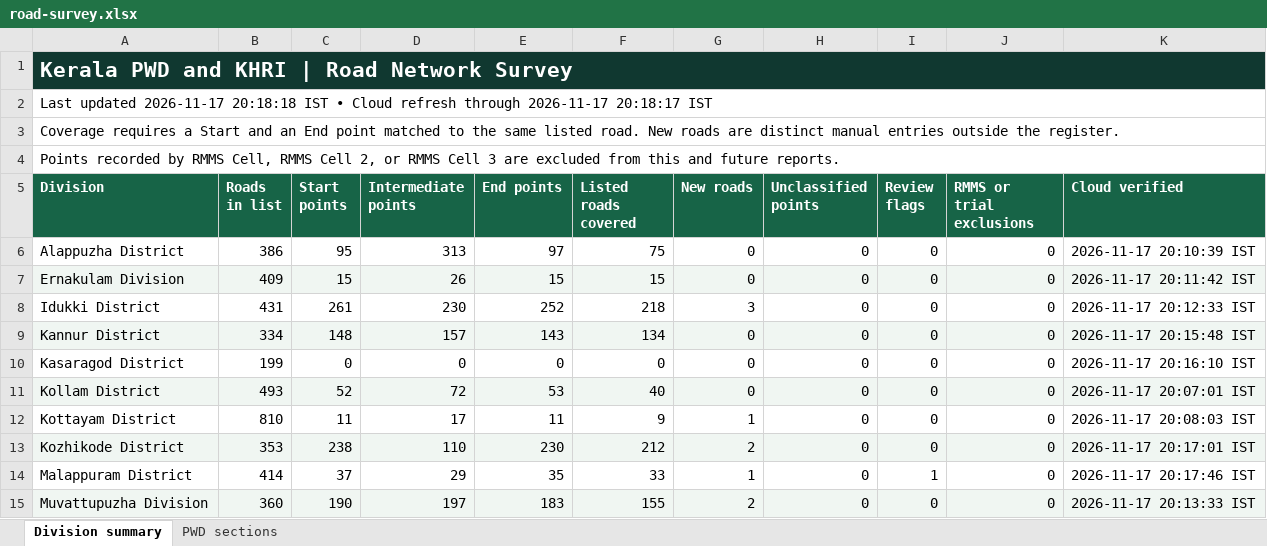
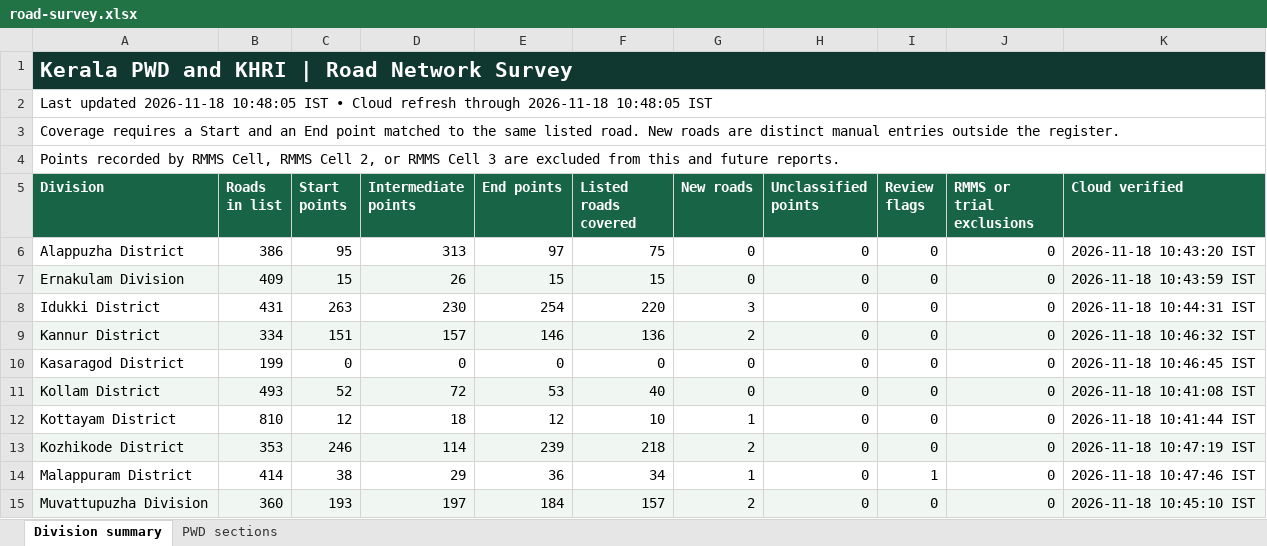
Before and after one commit to arunmohan-007/kerala-pwd-road-survey, an Excel workbook: docs/road-survey.xlsx, sheet Division summary, drawn as a sheet; only a part is shown; values as stored, in another font and other column widths than the file's, no borders; the diff covers the shown part only; the diff names each change by its address in the sheet, - before the commit and + after, or states it on an @@ line.

Commit message:
Refresh road survey dashboard from QFieldCloud

```diff
--- a/docs/road-survey.xlsx (sheet Division summary)
+++ b/docs/road-survey.xlsx (sheet Division summary)
-A2 (Division): Last updated 2026-11-17 20:18:18 IST • Cloud refresh through 2026-11-17 20:18:17 IST
+A2 (Division): Last updated 2026-11-18 10:48:05 IST • Cloud refresh through 2026-11-18 10:48:05 IST
-K6 (Cloud verified): 2026-11-17 20:10:39 IST
+K6 (Cloud verified): 2026-11-18 10:43:20 IST
-K7 (Cloud verified): 2026-11-17 20:11:42 IST
+K7 (Cloud verified): 2026-11-18 10:43:59 IST
-C8 (Start points): 261
+C8 (Start points): 263
-E8 (End points): 252
+E8 (End points): 254
-F8 (Listed roads covered): 218
+F8 (Listed roads covered): 220
-K8 (Cloud verified): 2026-11-17 20:12:33 IST
+K8 (Cloud verified): 2026-11-18 10:44:31 IST
-C9 (Start points): 148
+C9 (Start points): 151
-E9 (End points): 143
+E9 (End points): 146
-F9 (Listed roads covered): 134
+F9 (Listed roads covered): 136
-G9 (New roads): 0
+G9 (New roads): 2
-K9 (Cloud verified): 2026-11-17 20:15:48 IST
+K9 (Cloud verified): 2026-11-18 10:46:32 IST
-K10 (Cloud verified): 2026-11-17 20:16:10 IST
+K10 (Cloud verified): 2026-11-18 10:46:45 IST
-K11 (Cloud verified): 2026-11-17 20:07:01 IST
+K11 (Cloud verified): 2026-11-18 10:41:08 IST
-C12 (Start points): 11
+C12 (Start points): 12
-D12 (Intermediate points): 17
+D12 (Intermediate points): 18
-E12 (End points): 11
+E12 (End points): 12
-F12 (Listed roads covered): 9
+F12 (Listed roads covered): 10
-K12 (Cloud verified): 2026-11-17 20:08:03 IST
+K12 (Cloud verified): 2026-11-18 10:41:44 IST
-C13 (Start points): 238
+C13 (Start points): 246
-D13 (Intermediate points): 110
+D13 (Intermediate points): 114
-E13 (End points): 230
+E13 (End points): 239
-F13 (Listed roads covered): 212
+F13 (Listed roads covered): 218
-K13 (Cloud verified): 2026-11-17 20:17:01 IST
+K13 (Cloud verified): 2026-11-18 10:47:19 IST
-C14 (Start points): 37
+C14 (Start points): 38
-E14 (End points): 35
+E14 (End points): 36
-F14 (Listed roads covered): 33
+F14 (Listed roads covered): 34
-K14 (Cloud verified): 2026-11-17 20:17:46 IST
+K14 (Cloud verified): 2026-11-18 10:47:46 IST
-C15 (Start points): 190
+C15 (Start points): 193
-E15 (End points): 183
+E15 (End points): 184
-F15 (Listed roads covered): 155
+F15 (Listed roads covered): 157
-K15 (Cloud verified): 2026-11-17 20:13:33 IST
+K15 (Cloud verified): 2026-11-18 10:45:10 IST
```
Also changed, not shown: 22 edited cells elsewhere in this sheet, sheet PWD sections, 2 other files.
